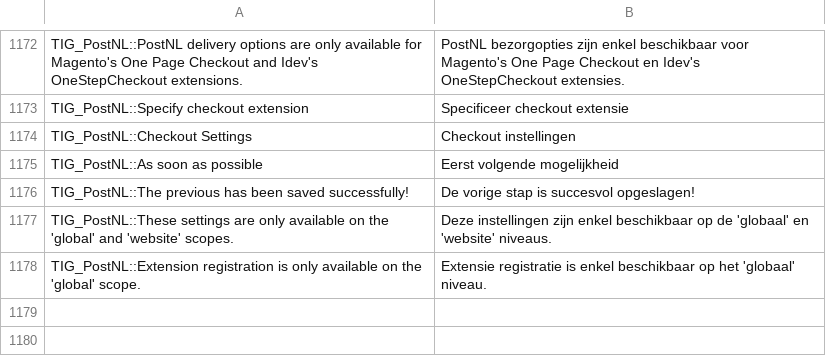
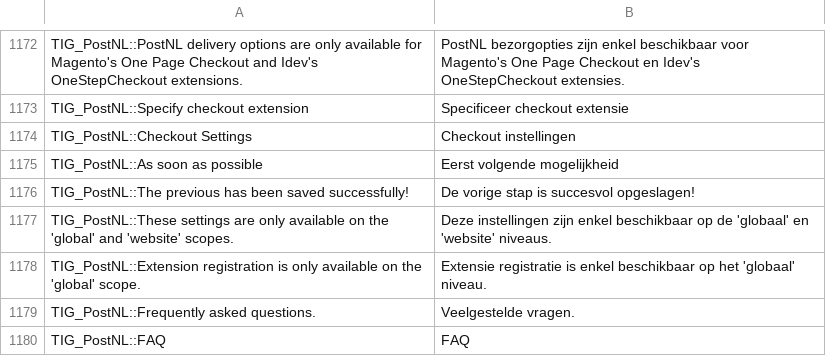
Before and after one commit to postnl/postnl-magento1-End-of-life, a CSV file: app/locale/nl_NL/TIG_PostNL.csv, drawn as a sheet; only a part is shown, gaps mark what is left out; the diff names each change by its address in the sheet, - before the commit and + after, or states it on an @@ line.

```diff
--- a/app/locale/nl_NL/TIG_PostNL.csv
+++ b/app/locale/nl_NL/TIG_PostNL.csv
+row 1179: TIG_PostNL::Frequently asked questions. | Veelgestelde vragen.
+row 1180: TIG_PostNL::FAQ | FAQ
```
Also changed, not shown: app/locale/en_US/TIG_PostNL.csv, 4 other files.
